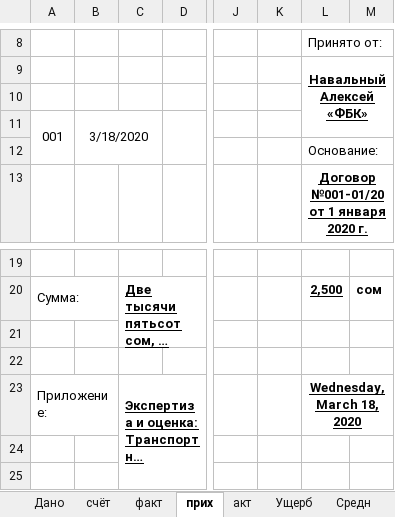
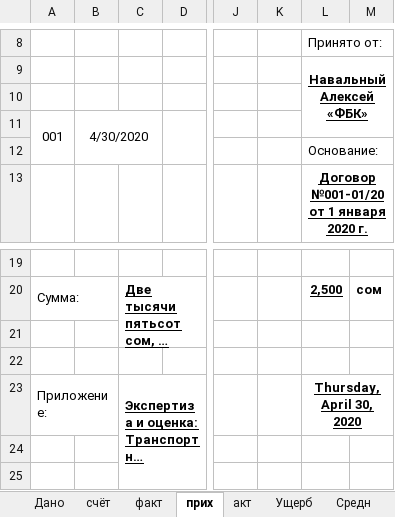
Before and after one commit to urbanovkg/motopsy-reports, an Excel workbook: media/excel.xlsx, sheet прих, drawn as a sheet; only a part is shown, gaps mark what is left out; long unchanged cells end in …; values as stored, in another font and other column widths than the file's, no borders; the diff names each change by its address in the sheet, - before the commit and + after, or states it on an @@ line.

```diff
--- a/media/excel.xlsx (sheet прих)
+++ b/media/excel.xlsx (sheet прих)
-B11: 3/18/2020
+B11: 4/30/2020
-L23: Wednesday, March 18, 2020
+L23: Thursday, April 30, 2020
```
Also changed, not shown: sheet Ущерб, sheet Рынок, sheet Дано, sheet факт, formulas that keep their value, 1 other file.
